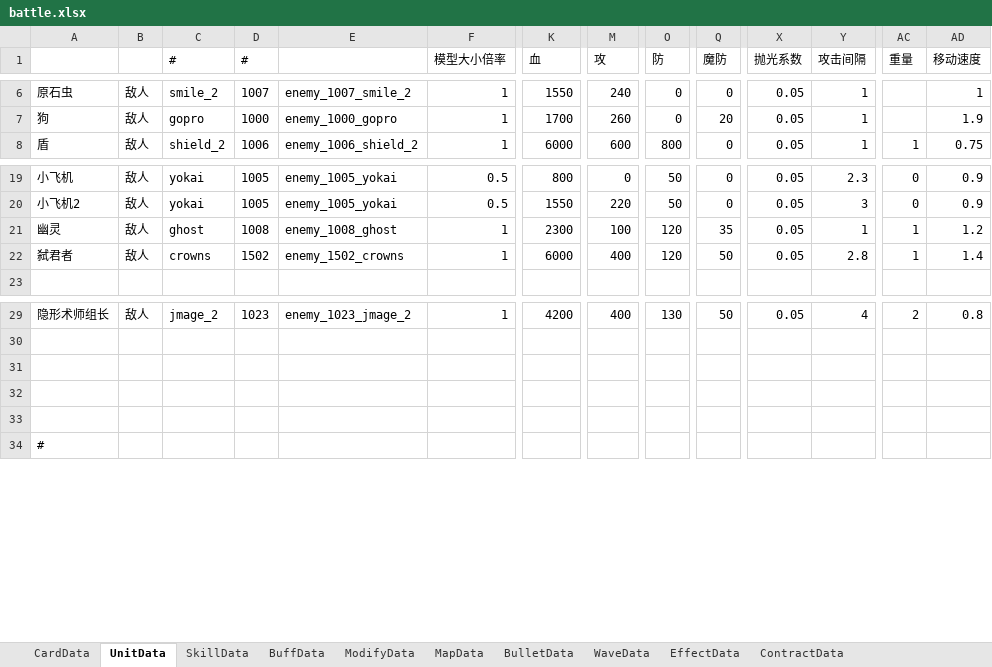
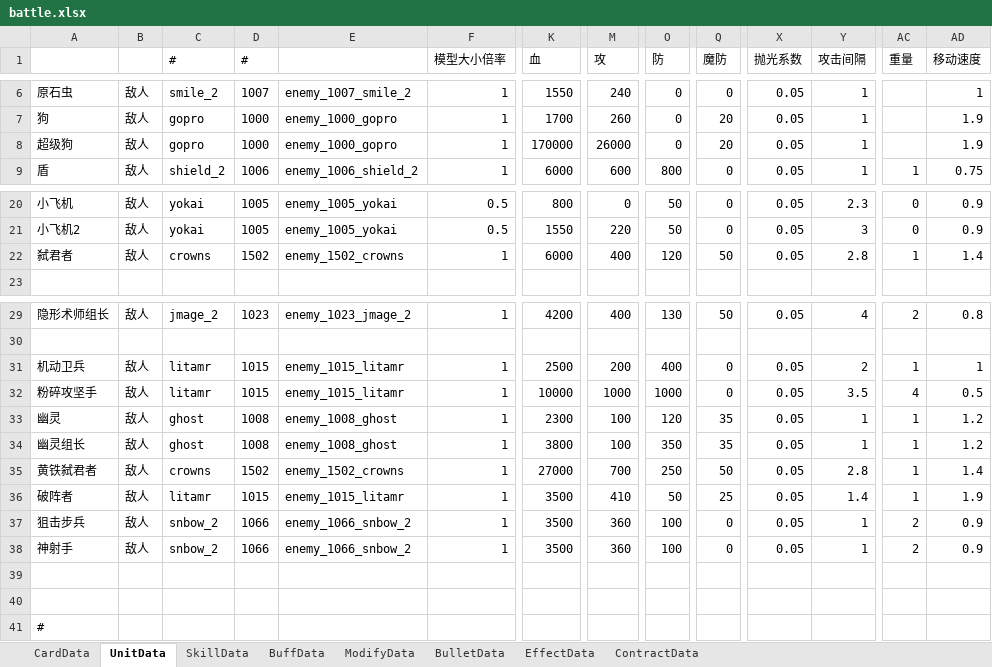
Before and after one commit to Mikez06/Arknight--, an Excel workbook: Excel/battle.xlsx, sheet UnitData, drawn as a sheet; only a part is shown, gaps mark what is left out; values as stored, in another font and other column widths than the file's, no borders; rows hold the shown columns only; the diff covers the shown part only; the diff names each change by its address in the sheet, - before the commit and + after, or states it on an @@ line.

```diff
--- a/Excel/battle.xlsx (sheet UnitData)
+++ b/Excel/battle.xlsx (sheet UnitData)
-sheet tab: MapData
-sheet tab: WaveData
+row 8: 超级狗 | 敌人 | gopro | 1000 | enemy_1000_gopro | 1 | 170000 | 26000 | 0 | 20 | 0.05 | 1 |  | 1.9
-row 31: (empty)
+row 31: 机动卫兵 | 敌人 | litamr | 1015 | enemy_1015_litamr | 1 | 2500 | 200 | 400 | 0 | 0.05 | 2 | 1 | 1
+row 32: 粉碎攻坚手 | 敌人 | litamr | 1015 | enemy_1015_litamr | 1 | 10000 | 1000 | 1000 | 0 | 0.05 | 3.5 | 4 | 0.5
@@ row 21 moved to row 33: 幽灵 @@
+row 34: 幽灵组长 | 敌人 | ghost | 1008 | enemy_1008_ghost | 1 | 3800 | 100 | 350 | 35 | 0.05 | 1 | 1 | 1.2
+row 35: 黄铁弑君者 | 敌人 | crowns | 1502 | enemy_1502_crowns | 1 | 27000 | 700 | 250 | 50 | 0.05 | 2.8 | 1 | 1.4
+row 36: 破阵者 | 敌人 | litamr | 1015 | enemy_1015_litamr | 1 | 3500 | 410 | 50 | 25 | 0.05 | 1.4 | 1 | 1.9
+row 37: 狙击步兵 | 敌人 | snbow_2 | 1066 | enemy_1066_snbow_2 | 1 | 3500 | 360 | 100 | 0 | 0.05 | 1 | 2 | 0.9
+row 38: 神射手 | 敌人 | snbow_2 | 1066 | enemy_1066_snbow_2 | 1 | 3500 | 360 | 100 | 0 | 0.05 | 1 | 2 | 0.9
```
Also changed, not shown: 9 edited cells elsewhere in this sheet, sheet SkillData, sheet BuffData, formulas that keep their value, 50 other files.
